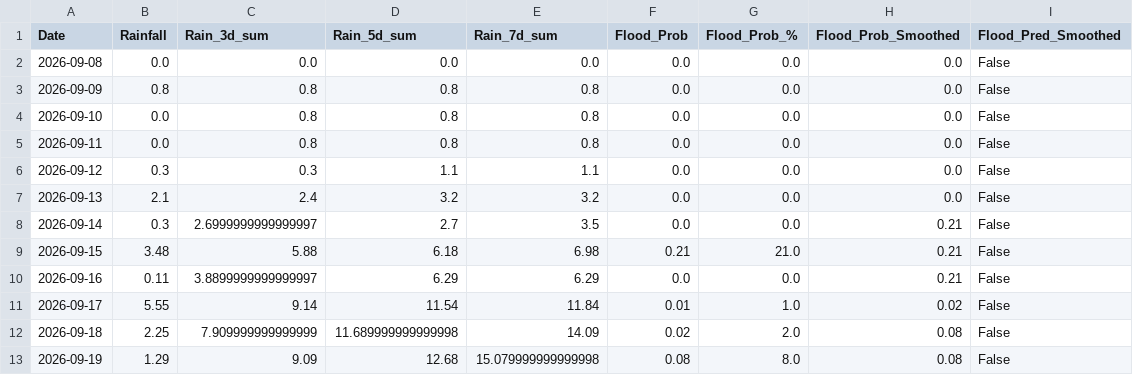
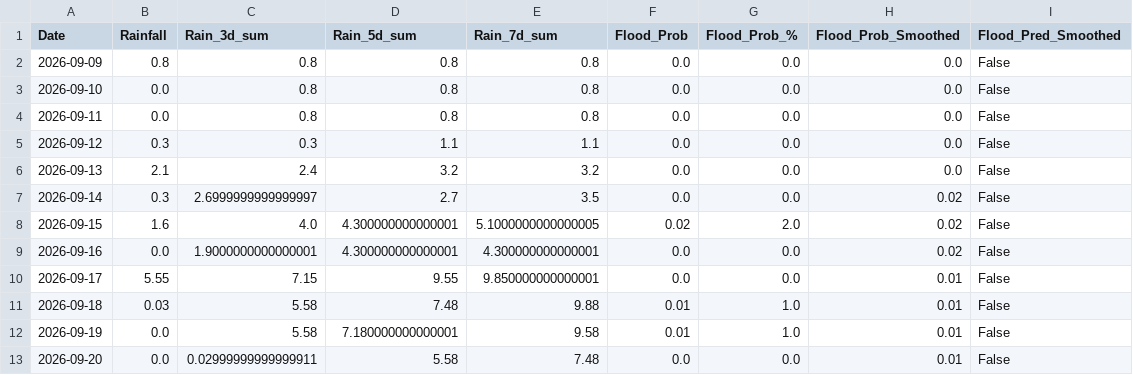
Before and after one commit to jajoojay/Matsya-Flood-detector, a CSV file: backend/csv_generator/flood_prediction.csv, drawn as a sheet.

```diff
--- a/backend/csv_generator/flood_prediction.csv
+++ b/backend/csv_generator/flood_prediction.csv
@@ -1,3 +1,2 @@
 Date,Rainfall,Rain_3d_sum,Rain_5d_sum,Rain_7d_sum,Flood_Prob,Flood_Prob_%,Flood_Prob_Smoothed,Flood_Pred_Smoothed
-2026-09-08,0.0,0.0,0.0,0.0,0.0,0.0,0.0,False
 2026-09-09,0.8,0.8,0.8,0.8,0.0,0.0,0.0,False
@@ -7,7 +6,8 @@ Date,Rainfall,Rain_3d_sum,Rain_5d_sum,Rain_7d_sum,Flood_Prob,Flood_Prob_%,Flood_
 2026-09-13,2.1,2.4,3.2,3.2,0.0,0.0,0.0,False
-2026-09-14,0.3,2.6999999999999997,2.7,3.5,0.0,0.0,0.21,False
-2026-09-15,3.48,5.88,6.18,6.98,0.21,21.0,0.21,False
-2026-09-16,0.11,3.8899999999999997,6.29,6.29,0.0,0.0,0.21,False
-2026-09-17,5.55,9.14,11.54,11.84,0.01,1.0,0.02,False
-2026-09-18,2.25,7.909999999999999,11.689999999999998,14.09,0.02,2.0,0.08,False
-2026-09-19,1.29,9.09,12.68,15.079999999999998,0.08,8.0,0.08,False
+2026-09-14,0.3,2.6999999999999997,2.7,3.5,0.0,0.0,0.02,False
+2026-09-15,1.6,4.0,4.300000000000001,5.1000000000000005,0.02,2.0,0.02,False
+2026-09-16,0.0,1.9000000000000001,4.300000000000001,4.300000000000001,0.0,0.0,0.02,False
+2026-09-17,5.55,7.15,9.55,9.850000000000001,0.0,0.0,0.01,False
+2026-09-18,0.03,5.58,7.48,9.88,0.01,1.0,0.01,False
+2026-09-19,0.0,5.58,7.180000000000001,9.58,0.01,1.0,0.01,False
+2026-09-20,0.0,0.02999999999999911,5.58,7.48,0.0,0.0,0.01,False
```
Also changed, not shown: backend/flood_detector/flood_forecast.csv, 3 other files.
